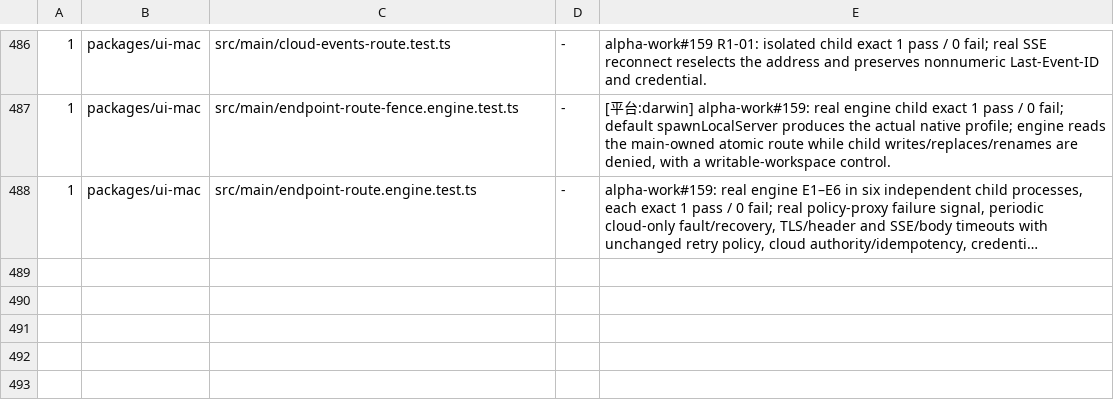
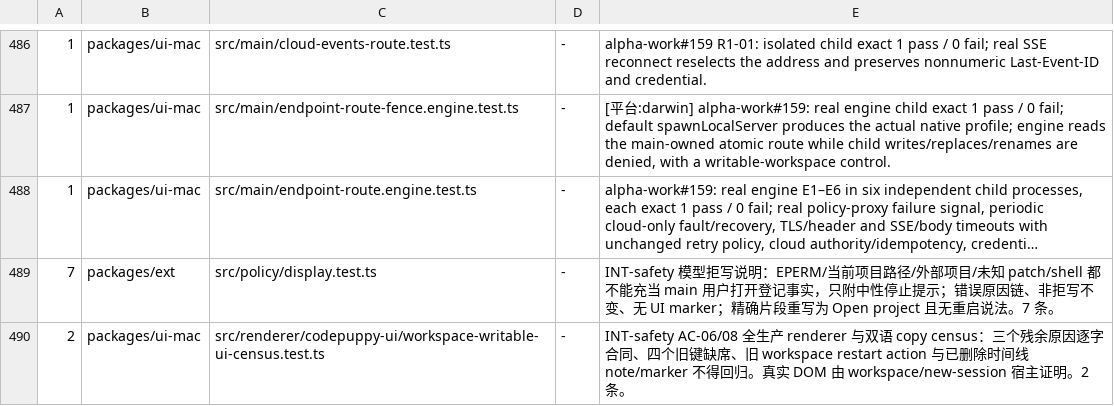
Before and after one commit to impharaon/alpha-code, a TSV file: scripts/gate-files.tsv, drawn as a sheet; only a part is shown, gaps mark what is left out; long unchanged cells end in …; the diff names each change by its address in the sheet, - before the commit and + after, or states it on an @@ line.

Commit message:
fix(ui-mac): explain residual write refusals without restart actions

```diff
--- a/scripts/gate-files.tsv
+++ b/scripts/gate-files.tsv
+row 489: 7 | packages/ext | src/policy/display.test.ts | - | INT-safety 模型拒写说明：EPERM/当前项目路径/外部项目/未知 patch/shell 都不能充当 main 用户打开登记事实，只附中性停止提示；错误原因链、非拒写不变、无 UI marker；精确片段重写为 Open project 且无重启说法。7 条。
+row 490: 2 | packages/ui-mac | src/renderer/codepuppy-ui/workspace-writable-ui-census.test.ts | - | INT-safety AC-06/08 全生产 renderer 与双语 copy census：三个残余原因逐字合同、四个旧键缺席、旧 workspace restart action 与已删除时间线 note/marker 不得回归。真实 DOM 由 workspace/new-session 宿主证明。2 条。
```
Also changed, not shown: 15 other files.
